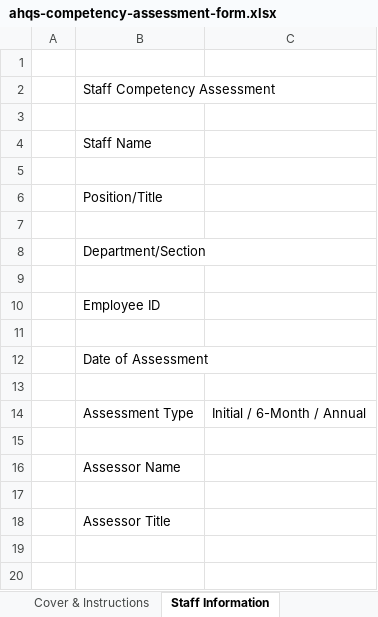
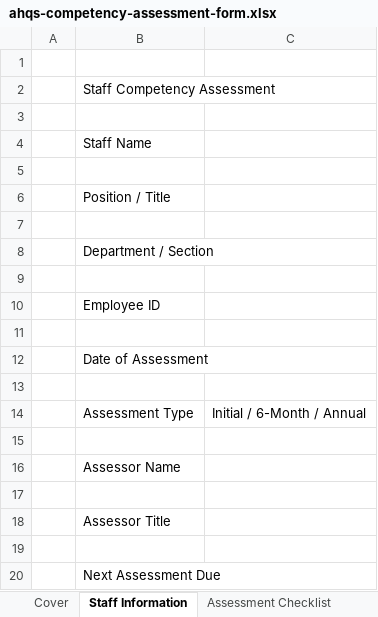
Before and after one commit to abuhurira25/ahqs-website, an Excel workbook: downloads/free-resources/ahqs-competency-assessment-form.xlsx, sheet Staff Information, drawn as a sheet; values as stored, in another font and other column widths than the file's, no cell formats; the diff names each change by its address in the sheet, - before the commit and + after, or states it on an @@ line.

```diff
--- a/downloads/free-resources/ahqs-competency-assessment-form.xlsx (sheet Staff Information)
+++ b/downloads/free-resources/ahqs-competency-assessment-form.xlsx (sheet Staff Information)
-sheet tab: Cover & Instructions
+sheet tab: Cover
+B2:C2 merged
-B6: Position/Title
+B6: Position / Title
-B8: Department/Section
+B8: Department / Section
+row 19: (empty)
+row 20:  | Next Assessment Due
```
Also changed, not shown: sheet Assessment Checklist, sheet Cover, other sheet tabs, cell formats, charts or pictures, downloads/free-resources/ahqs-audit-tool-template.xlsx, downloads/free-resources/ahqs-capa-tracking-template.xlsx, 5 other files.
